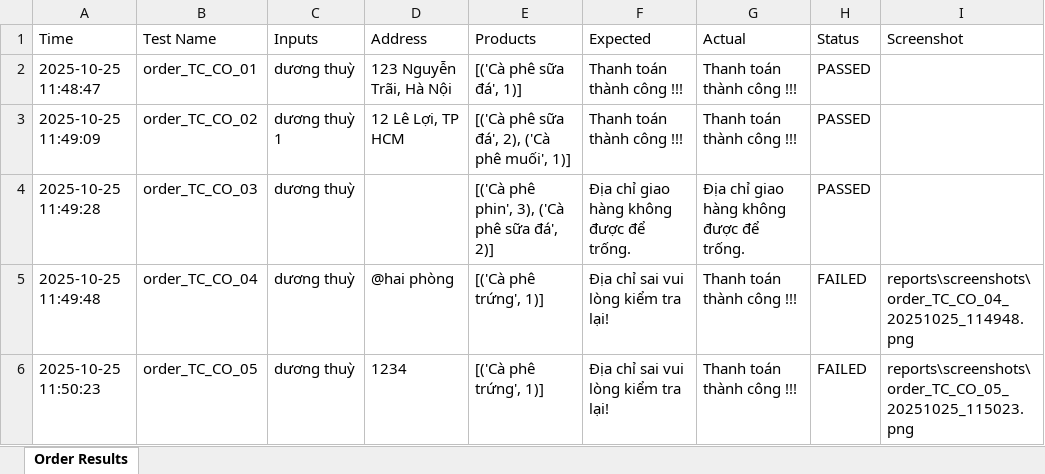
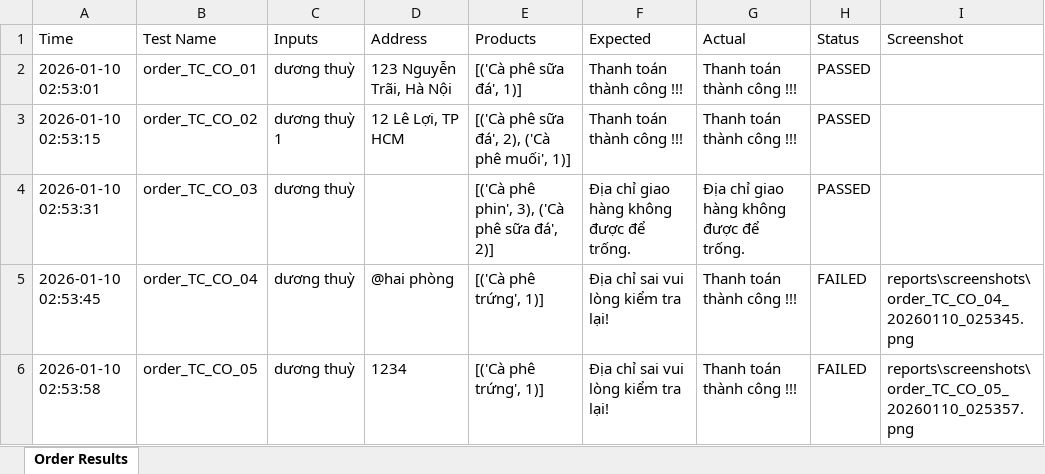
Before and after one commit to DuongThuy25/DO_AN_4, an Excel workbook: reports/test_results_Order.xlsx, sheet Order Results, drawn as a sheet; values as stored, in another font and other column widths than the file's, no borders; the diff names each change by its address in the sheet, - before the commit and + after, or states it on an @@ line.

```diff
--- a/reports/test_results_Order.xlsx (sheet Order Results)
+++ b/reports/test_results_Order.xlsx (sheet Order Results)
-A2 (Time): 2025-10-25 11:48:47
+A2 (Time): 2026-01-10 02:53:01
-A3 (Time): 2025-10-25 11:49:09
+A3 (Time): 2026-01-10 02:53:15
-A4 (Time): 2025-10-25 11:49:28
+A4 (Time): 2026-01-10 02:53:31
-A5 (Time): 2025-10-25 11:49:48
+A5 (Time): 2026-01-10 02:53:45
-I5 (Screenshot): reports\screenshots\order_TC_CO_04_20251025_114948.png
+I5 (Screenshot): reports\screenshots\order_TC_CO_04_20260110_025345.png
-A6 (Time): 2025-10-25 11:50:23
+A6 (Time): 2026-01-10 02:53:58
-I6 (Screenshot): reports\screenshots\order_TC_CO_05_20251025_115023.png
+I6 (Screenshot): reports\screenshots\order_TC_CO_05_20260110_025357.png
```
Also changed, not shown: reports/test_results_Add_Cart.xlsx, reports/test_results_Delete_Product.xlsx, 4 other files.
